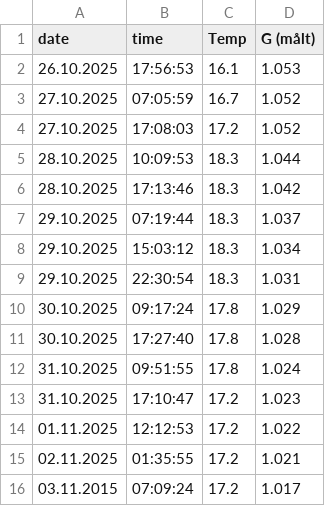
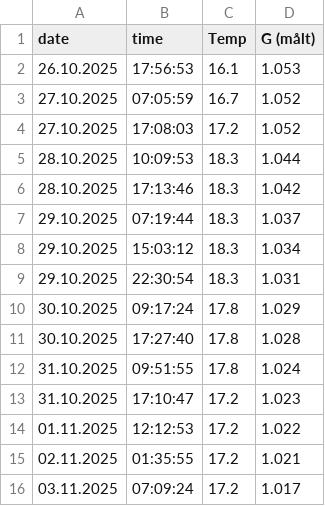
Before and after one commit to tobbetornado/home, a CSV file: data/data.csv, drawn as a sheet.

Commit message:
Update data.csv

```diff
--- a/data/data.csv
+++ b/data/data.csv
@@ -15,2 +15,2 @@ date;        time;      Temp;  G (målt);
 02.11.2025;  01:35:55;  17.2;  1.021;
-03.11.2015;  07:09:24;  17.2;  1.017;
+03.11.2025;  07:09:24;  17.2;  1.017;
```
